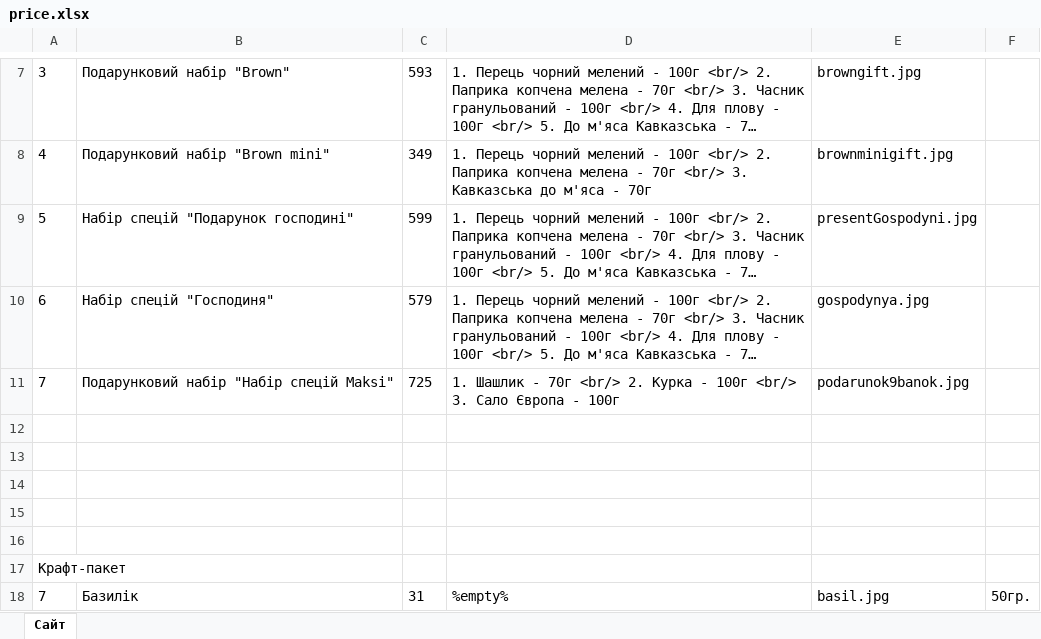
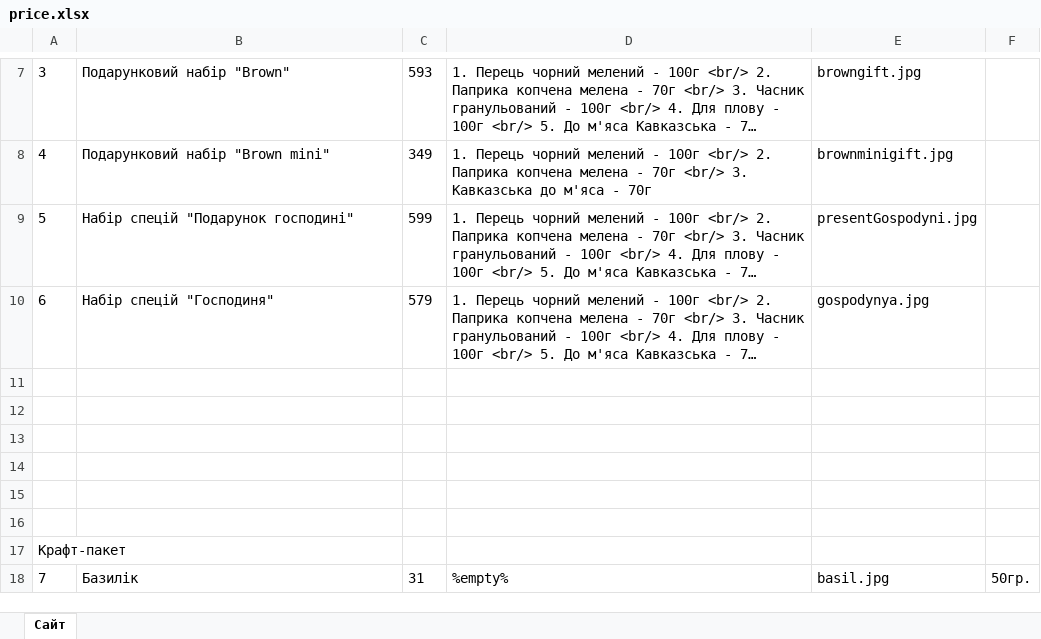
Before and after one commit to elohero/perch, an Excel workbook: public/price.xlsx, sheet Сайт, drawn as a sheet; only a part is shown, gaps mark what is left out; long unchanged cells end in …; values as stored, in another font and other column widths than the file's, no borders; the diff names each change by its address in the sheet, - before the commit and + after, or states it on an @@ line.

```diff
--- a/public/price.xlsx (sheet Сайт)
+++ b/public/price.xlsx (sheet Сайт)
-row 11: 7 | Подарунковий набір "Набір спецій Maksi" | 725 | 1. Шашлик - 70г <br/> 2. Курка - 100г <br/> 3. Сало Європа - 100г | podarunok9banok.jpg
+row 11: (empty)
```
Also changed, not shown: 1 other file.
